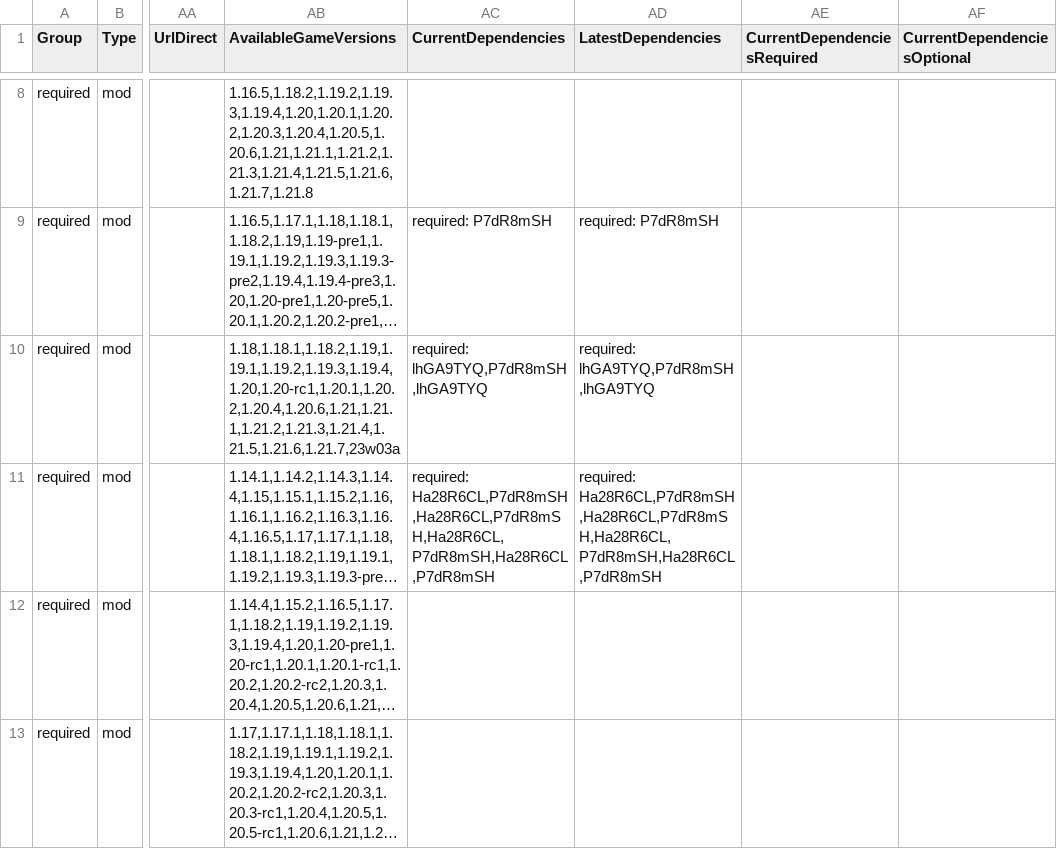
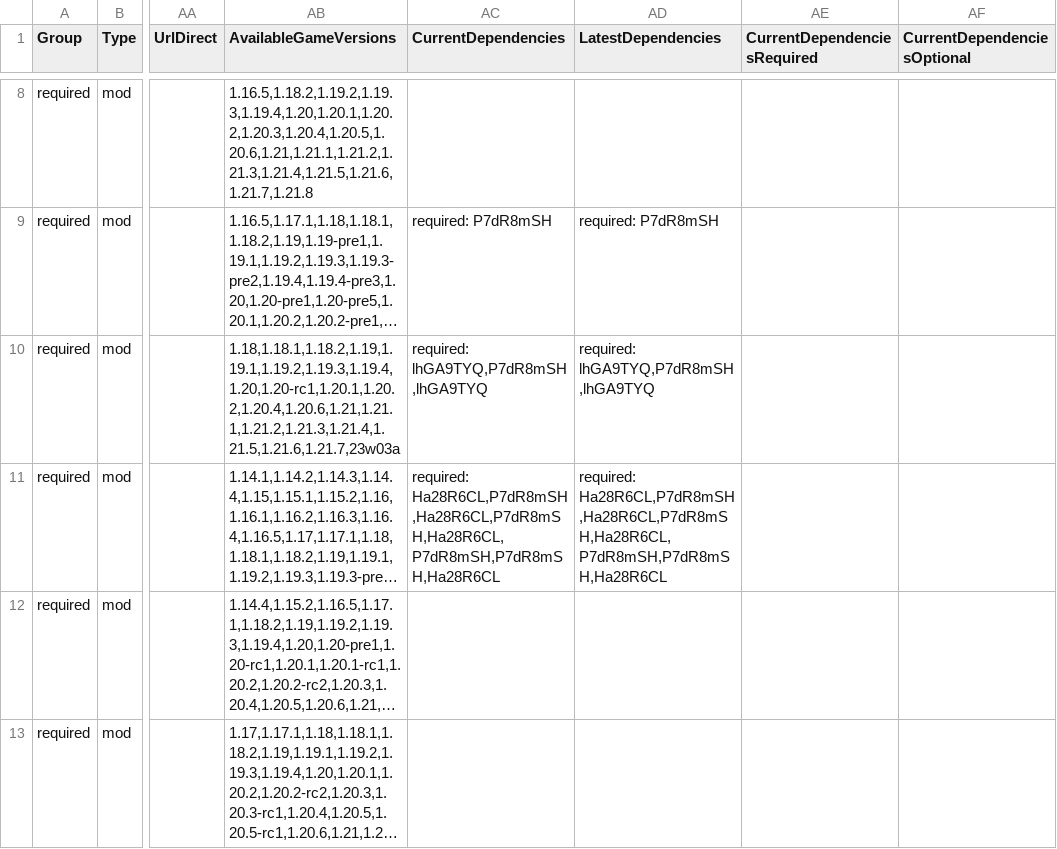
Before and after one commit to survivorsunited/minecraft-mods-manager, a CSV file: modlist.csv, drawn as a sheet; only a part is shown, gaps mark what is left out; long unchanged cells end in …; the diff covers the shown part only; the diff names each change by its address in the sheet, - before the commit and + after, or states it on an @@ line.

```diff
--- a/modlist.csv
+++ b/modlist.csv
-AC11 (CurrentDependencies): required: Ha28R6CL,P7dR8mSH,Ha28R6CL,P7dR8mSH,Ha28R6CL,P7dR8mSH,Ha28R6CL,P7dR8mSH
+AC11 (CurrentDependencies): required: Ha28R6CL,P7dR8mSH,Ha28R6CL,P7dR8mSH,Ha28R6CL,P7dR8mSH,P7dR8mSH,Ha28R6CL
-AD11 (LatestDependencies): required: Ha28R6CL,P7dR8mSH,Ha28R6CL,P7dR8mSH,Ha28R6CL,P7dR8mSH,Ha28R6CL,P7dR8mSH
+AD11 (LatestDependencies): required: Ha28R6CL,P7dR8mSH,Ha28R6CL,P7dR8mSH,Ha28R6CL,P7dR8mSH,P7dR8mSH,Ha28R6CL
```
Also changed, not shown: 8 edited cells elsewhere in this file.
